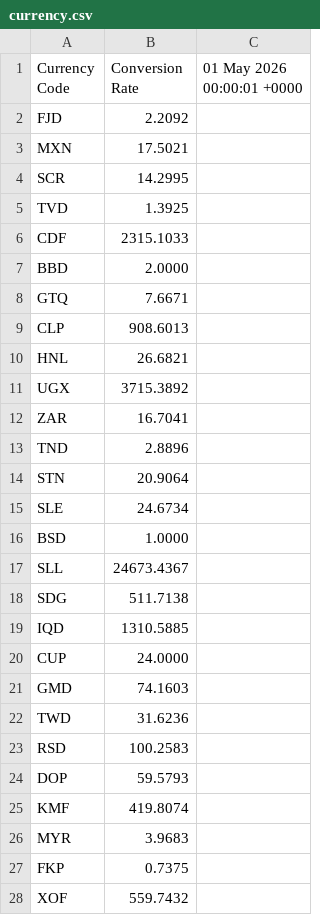
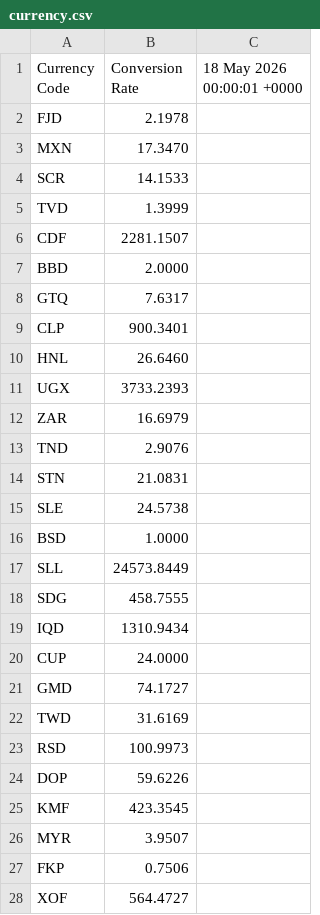
Before and after one commit to RealGSCGAMING/tariff-calculator, a CSV file: currency.csv, drawn as a sheet; only a part is shown; the diff covers the shown part only.

```diff
--- a/currency.csv
+++ b/currency.csv
@@ -1,28 +1,28 @@
-Currency Code,Conversion Rate,01 May 2026 00:00:01 +0000
-FJD,2.2092
-MXN,17.5021
-SCR,14.2995
-TVD,1.3925
-CDF,2315.1033
+Currency Code,Conversion Rate,18 May 2026 00:00:01 +0000
+FJD,2.1978
+MXN,17.3470
+SCR,14.1533
+TVD,1.3999
+CDF,2281.1507
 BBD,2.0000
-GTQ,7.6671
-CLP,908.6013
-HNL,26.6821
-UGX,3715.3892
-ZAR,16.7041
-TND,2.8896
-STN,20.9064
-SLE,24.6734
+GTQ,7.6317
+CLP,900.3401
+HNL,26.6460
+UGX,3733.2393
+ZAR,16.6979
+TND,2.9076
+STN,21.0831
+SLE,24.5738
 BSD,1.0000
-SLL,24673.4367
-SDG,511.7138
-IQD,1310.5885
+SLL,24573.8449
+SDG,458.7555
+IQD,1310.9434
 CUP,24.0000
-GMD,74.1603
-TWD,31.6236
-RSD,100.2583
-DOP,59.5793
-KMF,419.8074
-MYR,3.9683
-FKP,0.7375
-XOF,559.7432
+GMD,74.1727
+TWD,31.6169
+RSD,100.9973
+DOP,59.6226
+KMF,423.3545
+MYR,3.9507
+FKP,0.7506
+XOF,564.4727
```
Also changed, not shown: 121 edited cells elsewhere in this file, 2 other files.
